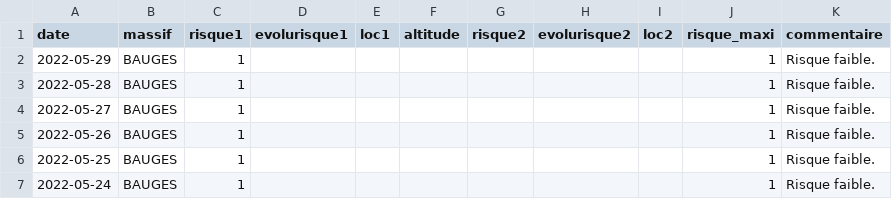
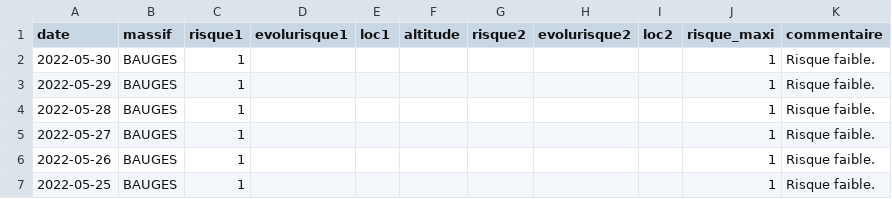
Before and after one commit to qloridant/meteofrance_bra_hist, a CSV file: src/data/BAUGES/hist.csv, drawn as a sheet; only a part is shown; the shorter side is filled out with more unchanged rows.

Commit message:
Daily automatic file update

```diff
--- a/src/data/BAUGES/hist.csv
+++ b/src/data/BAUGES/hist.csv
@@ -1,2 +1,3 @@
 date, massif, risque1, evolurisque1, loc1, altitude, risque2, evolurisque2, loc2, risque_maxi, commentaire
+2022-05-30,BAUGES,1,,,,,,,1,Risque faible.
 2022-05-29,BAUGES,1,,,,,,,1,Risque faible.
```
